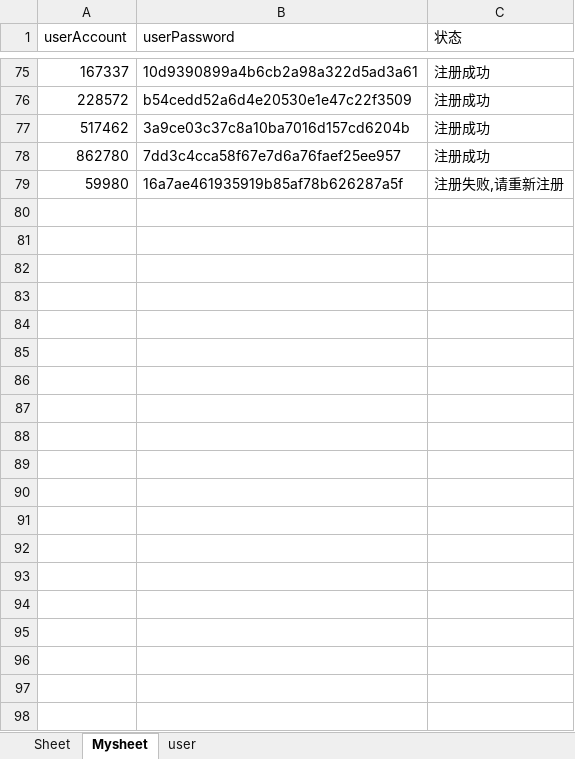
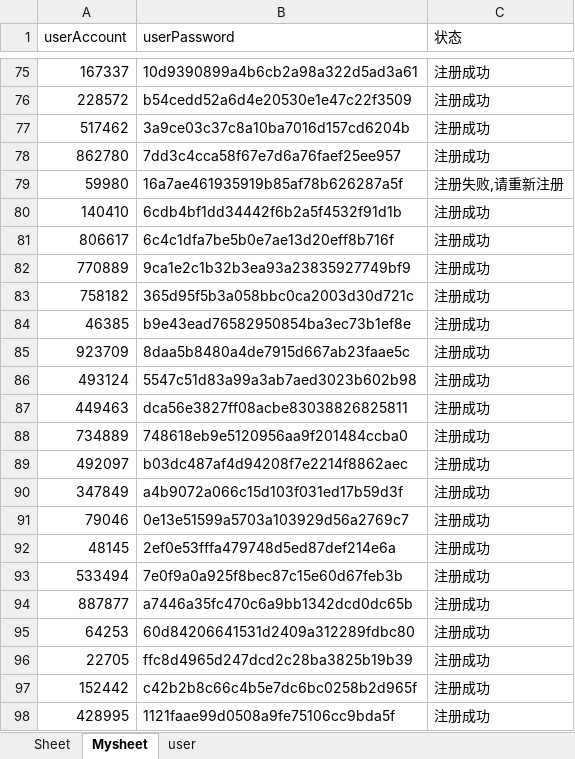
Before and after one commit to yuanjunling/UnittestCaseDemo, an Excel workbook: UnittestCace/ENTITY/Util/Excle_case/case_01.xlsx, sheet Mysheet, drawn as a sheet; only a part is shown, gaps mark what is left out; values as stored, in another font and other column widths than the file's, no borders; the diff names each change by its address in the sheet, - before the commit and + after, or states it on an @@ line.

```diff
--- a/UnittestCace/ENTITY/Util/Excle_case/case_01.xlsx (sheet Mysheet)
+++ b/UnittestCace/ENTITY/Util/Excle_case/case_01.xlsx (sheet Mysheet)
+row 80: 140410 | 6cdb4bf1dd34442f6b2a5f4532f91d1b | 注册成功
+row 81: 806617 | 6c4c1dfa7be5b0e7ae13d20eff8b716f | 注册成功
+row 82: 770889 | 9ca1e2c1b32b3ea93a23835927749bf9 | 注册成功
+row 83: 758182 | 365d95f5b3a058bbc0ca2003d30d721c | 注册成功
+row 84: 46385 | b9e43ead76582950854ba3ec73b1ef8e | 注册成功
+row 85: 923709 | 8daa5b8480a4de7915d667ab23faae5c | 注册成功
+row 86: 493124 | 5547c51d83a99a3ab7aed3023b602b98 | 注册成功
+row 87: 449463 | dca56e3827ff08acbe83038826825811 | 注册成功
+row 88: 734889 | 748618eb9e5120956aa9f201484ccba0 | 注册成功
+row 89: 492097 | b03dc487af4d94208f7e2214f8862aec | 注册成功
+row 90: 347849 | a4b9072a066c15d103f031ed17b59d3f | 注册成功
+row 91: 79046 | 0e13e51599a5703a103929d56a2769c7 | 注册成功
+row 92: 48145 | 2ef0e53fffa479748d5ed87def214e6a | 注册成功
+row 93: 533494 | 7e0f9a0a925f8bec87c15e60d67feb3b | 注册成功
+row 94: 887877 | a7446a35fc470c6a9bb1342dcd0dc65b | 注册成功
+row 95: 64253 | 60d84206641531d2409a312289fdbc80 | 注册成功
+row 96: 22705 | ffc8d4965d247dcd2c28ba3825b19b39 | 注册成功
+row 97: 152442 | c42b2b8c66c4b5e7dc6bc0258b2d965f | 注册成功
+row 98: 428995 | 1121faae99d0508a9fe75106cc9bda5f | 注册成功
```
Also changed, not shown: 4 other files.
